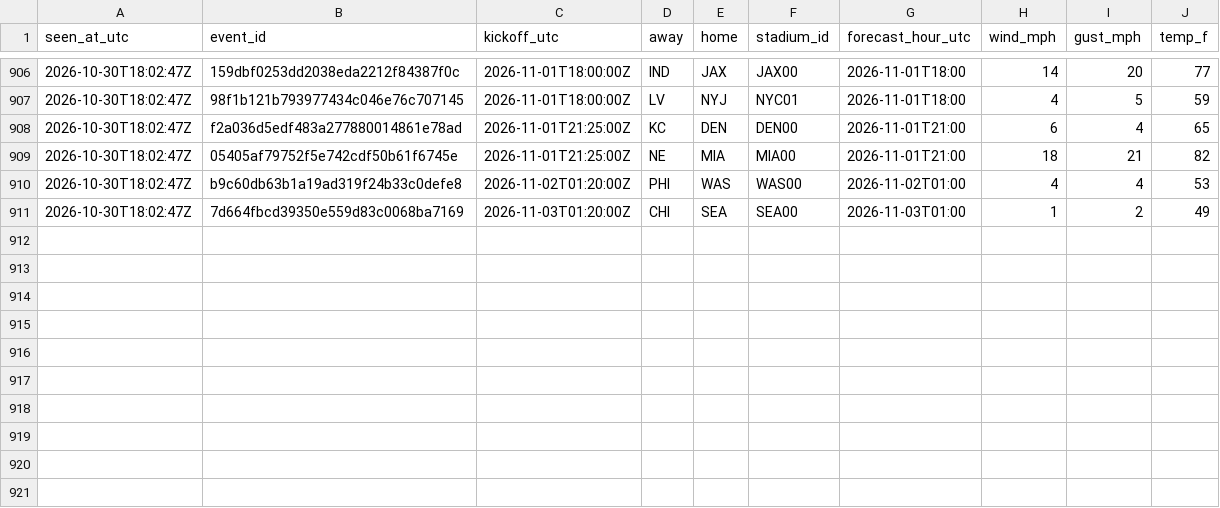
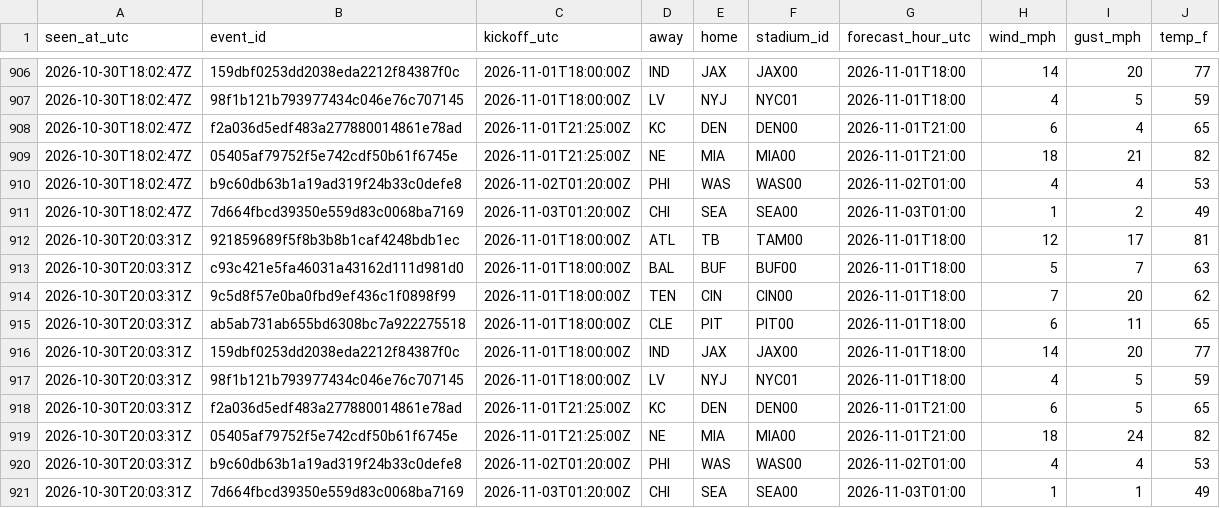
Before and after one commit to James72766/nfl-47-tracker, a CSV file: data/wind-forecasts.csv, drawn as a sheet; only a part is shown, gaps mark what is left out.

```diff
--- a/data/wind-forecasts.csv
+++ b/data/wind-forecasts.csv
@@ -911 +911,11 @@ seen_at_utc,event_id,kickoff_utc,away,home,stadium_id,forecast_hour_utc,wind_mph
 2026-10-30T18:02:47Z,7d664fbcd39350e559d83c0068ba7169,2026-11-03T01:20:00Z,CHI,SEA,SEA00,2026-11-03T01:00,1,2,49
+2026-10-30T20:03:31Z,921859689f5f8b3b8b1caf4248bdb1ec,2026-11-01T18:00:00Z,ATL,TB,TAM00,2026-11-01T18:00,12,17,81
+2026-10-30T20:03:31Z,c93c421e5fa46031a43162d111d981d0,2026-11-01T18:00:00Z,BAL,BUF,BUF00,2026-11-01T18:00,5,7,63
+2026-10-30T20:03:31Z,9c5d8f57e0ba0fbd9ef436c1f0898f99,2026-11-01T18:00:00Z,TEN,CIN,CIN00,2026-11-01T18:00,7,20,62
+2026-10-30T20:03:31Z,ab5ab731ab655bd6308bc7a922275518,2026-11-01T18:00:00Z,CLE,PIT,PIT00,2026-11-01T18:00,6,11,65
+2026-10-30T20:03:31Z,159dbf0253dd2038eda2212f84387f0c,2026-11-01T18:00:00Z,IND,JAX,JAX00,2026-11-01T18:00,14,20,77
+2026-10-30T20:03:31Z,98f1b121b793977434c046e76c707145,2026-11-01T18:00:00Z,LV,NYJ,NYC01,2026-11-01T18:00,4,5,59
+2026-10-30T20:03:31Z,f2a036d5edf483a277880014861e78ad,2026-11-01T21:25:00Z,KC,DEN,DEN00,2026-11-01T21:00,6,5,65
+2026-10-30T20:03:31Z,05405af79752f5e742cdf50b61f6745e,2026-11-01T21:25:00Z,NE,MIA,MIA00,2026-11-01T21:00,18,24,82
+2026-10-30T20:03:31Z,b9c60db63b1a19ad319f24b33c0defe8,2026-11-02T01:20:00Z,PHI,WAS,WAS00,2026-11-02T01:00,4,4,53
+2026-10-30T20:03:31Z,7d664fbcd39350e559d83c0068ba7169,2026-11-03T01:20:00Z,CHI,SEA,SEA00,2026-11-03T01:00,1,1,49
```
Also changed, not shown: data/betmgm-lines.csv, data/research-flags.csv, 1 other file.
